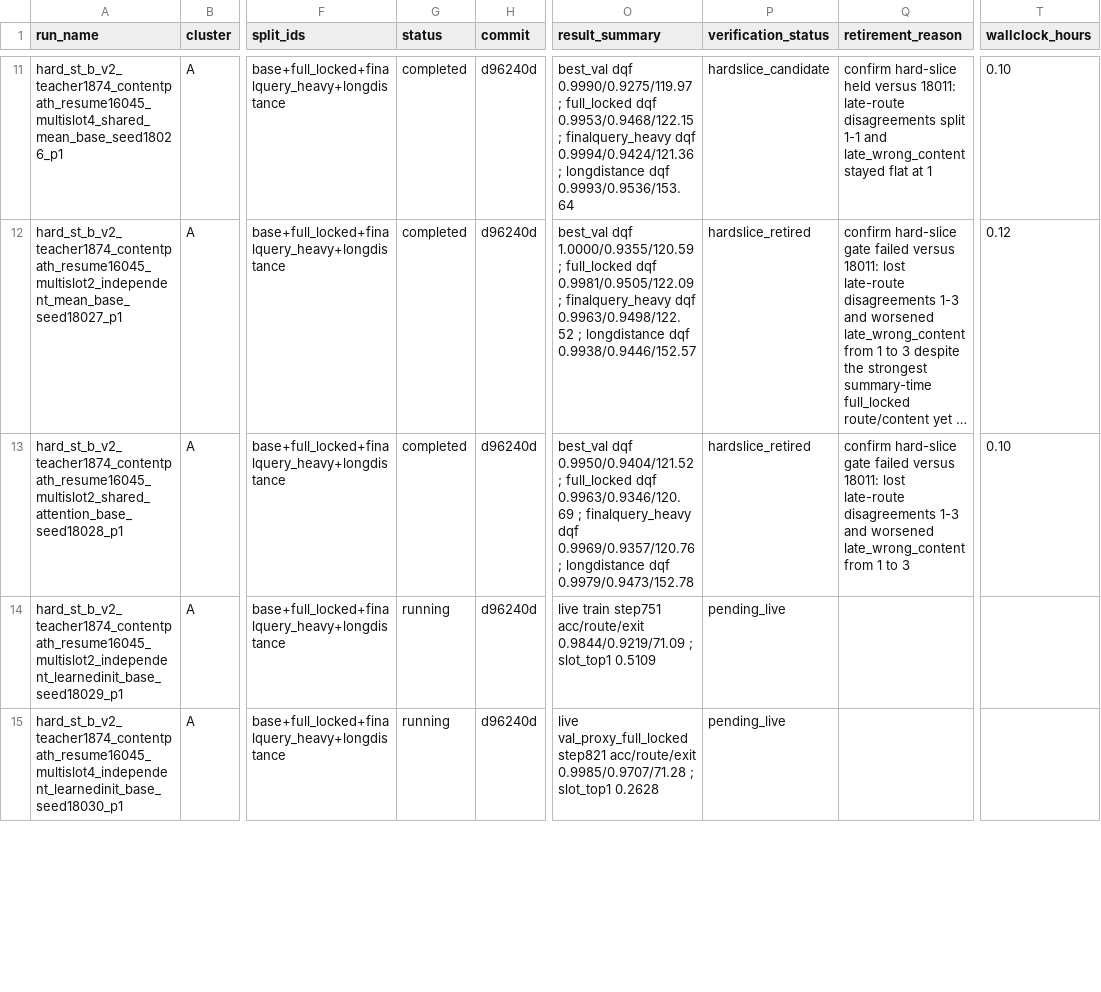
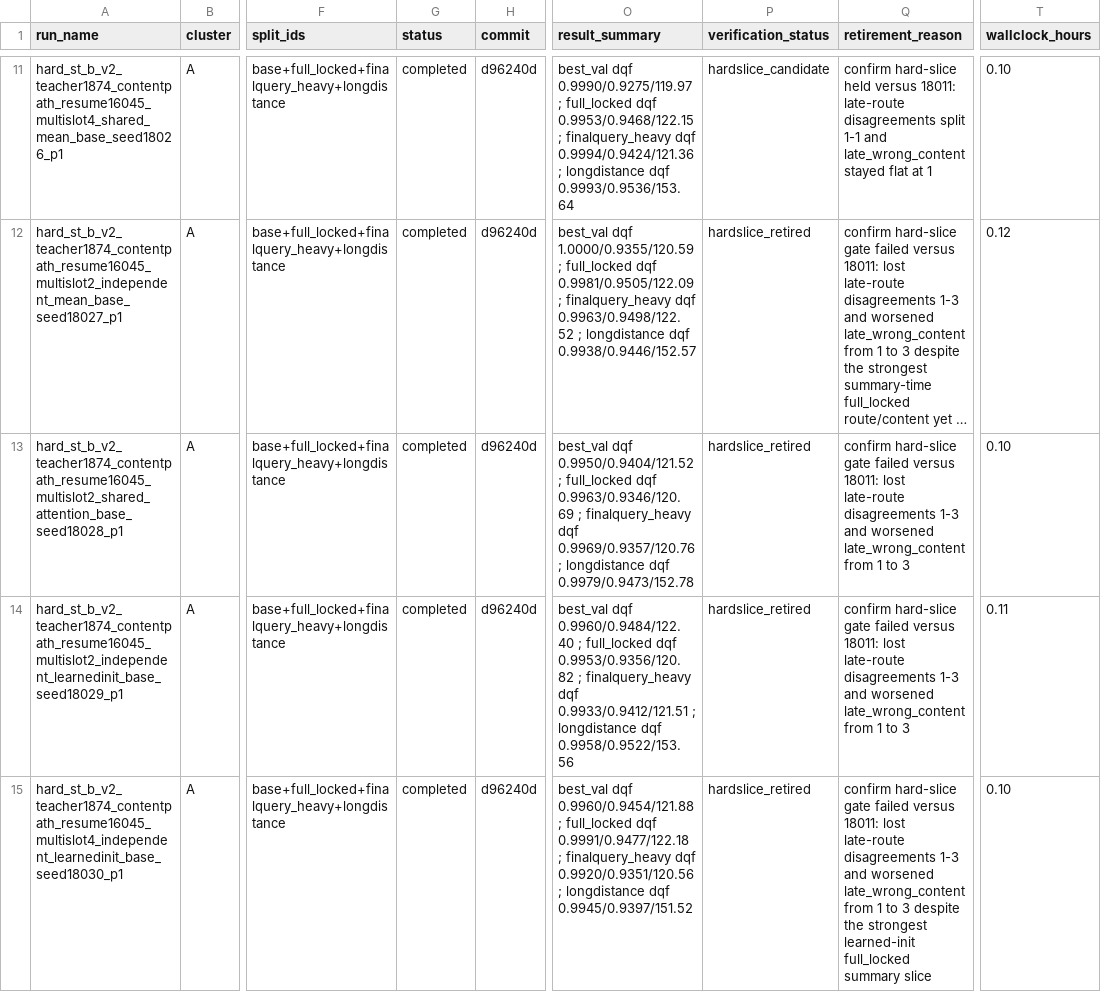
Before and after one commit to catid/gnn2, a CSV file: docs/phase15_run_matrix.csv, drawn as a sheet; only a part is shown, gaps mark what is left out; long unchanged cells end in …; the diff covers the shown part only; the diff names each change by its address in the sheet, - before the commit and + after, or states it on an @@ line.

```diff
--- a/docs/phase15_run_matrix.csv
+++ b/docs/phase15_run_matrix.csv
-G14:G15 (status): running
+G14:G15 (status): completed
-O14 (result_summary): live train step751 acc/route/exit 0.9844/0.9219/71.09 ; slot_top1 0.5109
+O14 (result_summary): best_val dqf 0.9960/0.9484/122.40 ; full_locked dqf 0.9953/0.9356/120.82 ; finalquery_heavy dqf 0.9933/0.9412/121.51 ; longdistance dqf 0.9958/0.9522/153.56
-P14:P15 (verification_status): pending_live
+P14:P15 (verification_status): hardslice_retired
-Q14 (retirement_reason): (empty)
+Q14 (retirement_reason): confirm hard-slice gate failed versus 18011: lost late-route disagreements 1-3 and worsened late_wrong_content from 1 to 3
-T14 (wallclock_hours): (empty)
+T14 (wallclock_hours): 0.11
-O15 (result_summary): live val_proxy_full_locked step821 acc/route/exit 0.9985/0.9707/71.28 ; slot_top1 0.2628
+O15 (result_summary): best_val dqf 0.9960/0.9454/121.88 ; full_locked dqf 0.9991/0.9477/122.18 ; finalquery_heavy dqf 0.9920/0.9351/120.56 ; longdistance dqf 0.9945/0.9397/151.52
-Q15 (retirement_reason): (empty)
+Q15 (retirement_reason): confirm hard-slice gate failed versus 18011: lost late-route disagreements 1-3 and worsened late_wrong_content from 1 to 3 despite the strongest learned-init full_locked summary slice
-T15 (wallclock_hours): (empty)
+T15 (wallclock_hours): 0.10
```
Also changed, not shown: 1 added row and 8 edited cells elsewhere in this file, 11 other files.
